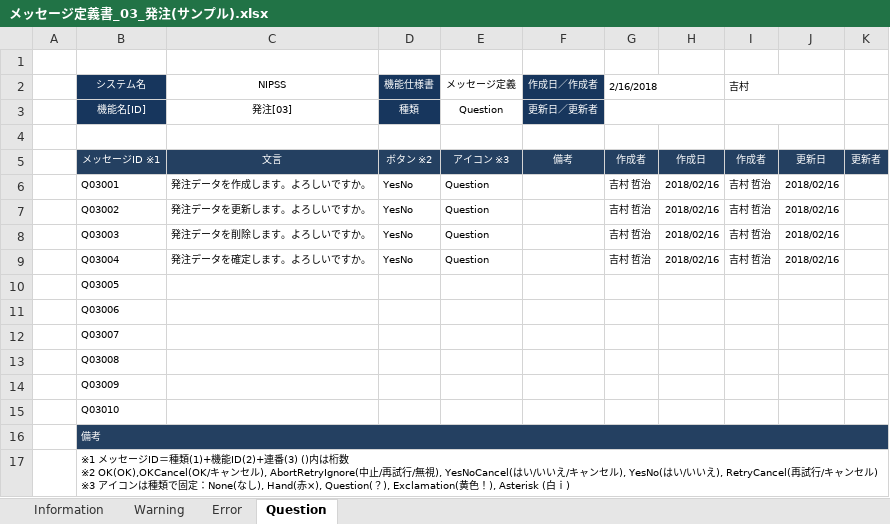
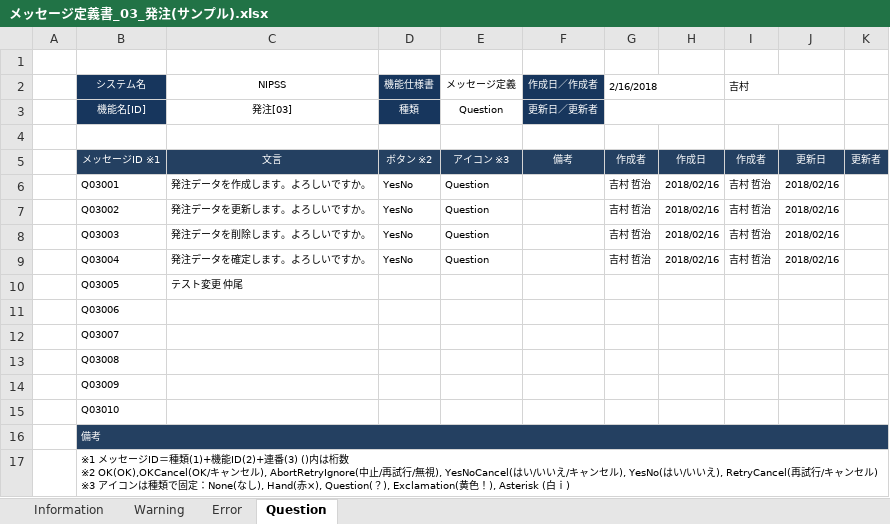
Before and after one commit to nakao-k/test, an Excel workbook: ひな形/メッセージ定義書_03_発注(サンプル).xlsx, sheet Question, drawn as a sheet; values as stored, in another font and other column widths than the file's, no borders; the diff names each change by its address in the sheet, - before the commit and + after, or states it on an @@ line.

Commit message:
エクセルファイル修正

```diff
--- a/ひな形/メッセージ定義書_03_発注(サンプル).xlsx (sheet Question)
+++ b/ひな形/メッセージ定義書_03_発注(サンプル).xlsx (sheet Question)
-C10 (NIPSS): (empty)
+C10 (NIPSS): テスト変更 仲尾
```
